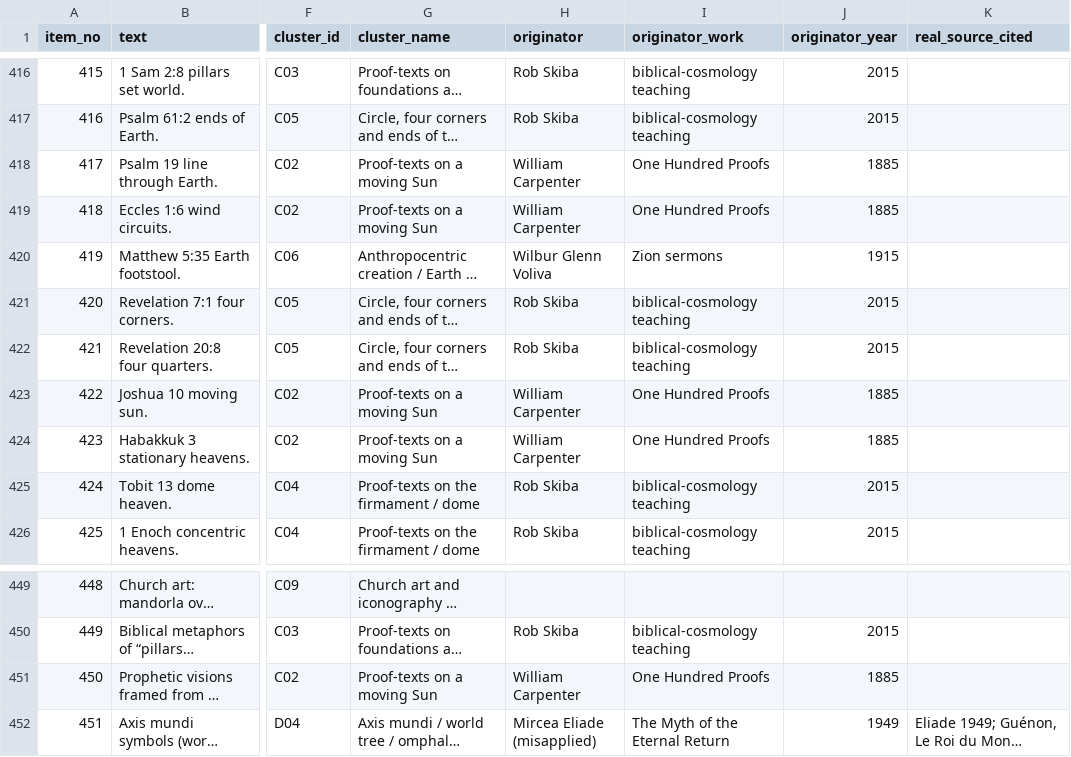
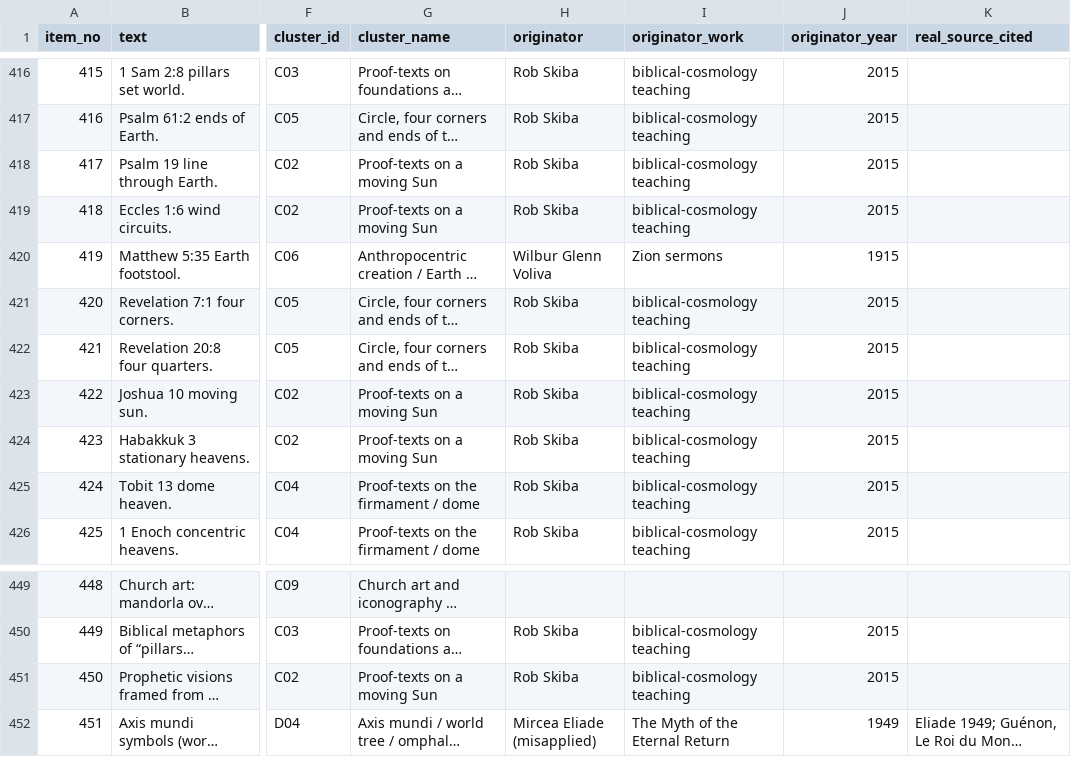
Before and after one commit to funwithscience-org/flat-earth-origins, a CSV file: data/flat-earth-origins-provenance.csv, drawn as a sheet; only a part is shown, gaps mark what is left out; long unchanged cells end in …; the diff covers the shown part only; the diff names each change by its address in the sheet, - before the commit and + after, or states it on an @@ line.

```diff
--- a/data/flat-earth-origins-provenance.csv
+++ b/data/flat-earth-origins-provenance.csv
-H418:H419 (originator): William Carpenter
+H418:H419 (originator): Rob Skiba
-I418:I419 (originator_work): One Hundred Proofs
+I418:I419 (originator_work): biblical-cosmology teaching
-J418:J419 (originator_year): 1885
+J418:J419 (originator_year): 2015
-H423:H424 (originator): William Carpenter
+H423:H424 (originator): Rob Skiba
-I423:I424 (originator_work): One Hundred Proofs
+I423:I424 (originator_work): biblical-cosmology teaching
-J423:J424 (originator_year): 1885
+J423:J424 (originator_year): 2015
-H451 (originator): William Carpenter
+H451 (originator): Rob Skiba
-I451 (originator_work): One Hundred Proofs
+I451 (originator_work): biblical-cosmology teaching
-J451 (originator_year): 1885
+J451 (originator_year): 2015
```
Also changed, not shown: 33 edited cells elsewhere in this file, 10 other files.
